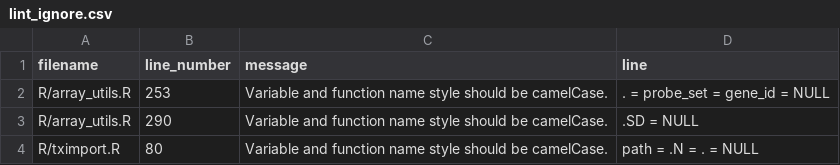
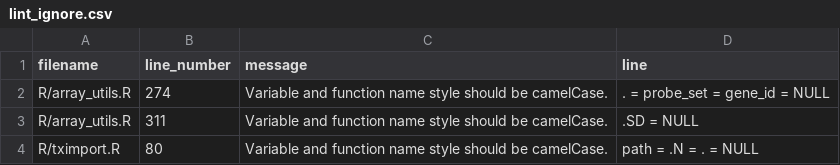
Before and after one commit to hugheylab/seeker, a CSV file: lint_ignore.csv, drawn as a sheet.

Commit message:
updated cran-comments and lint_ignore.

```diff
--- a/lint_ignore.csv
+++ b/lint_ignore.csv
@@ -1,4 +1,4 @@
 filename,line_number,message,line
-R/array_utils.R,253,Variable and function name style should be camelCase.,. = probe_set = gene_id = NULL
-R/array_utils.R,290,Variable and function name style should be camelCase.,.SD = NULL
+R/array_utils.R,274,Variable and function name style should be camelCase.,. = probe_set = gene_id = NULL
+R/array_utils.R,311,Variable and function name style should be camelCase.,.SD = NULL
 R/tximport.R,80,Variable and function name style should be camelCase.,path = .N = . = NULL
```
Also changed, not shown: 2 other files.
